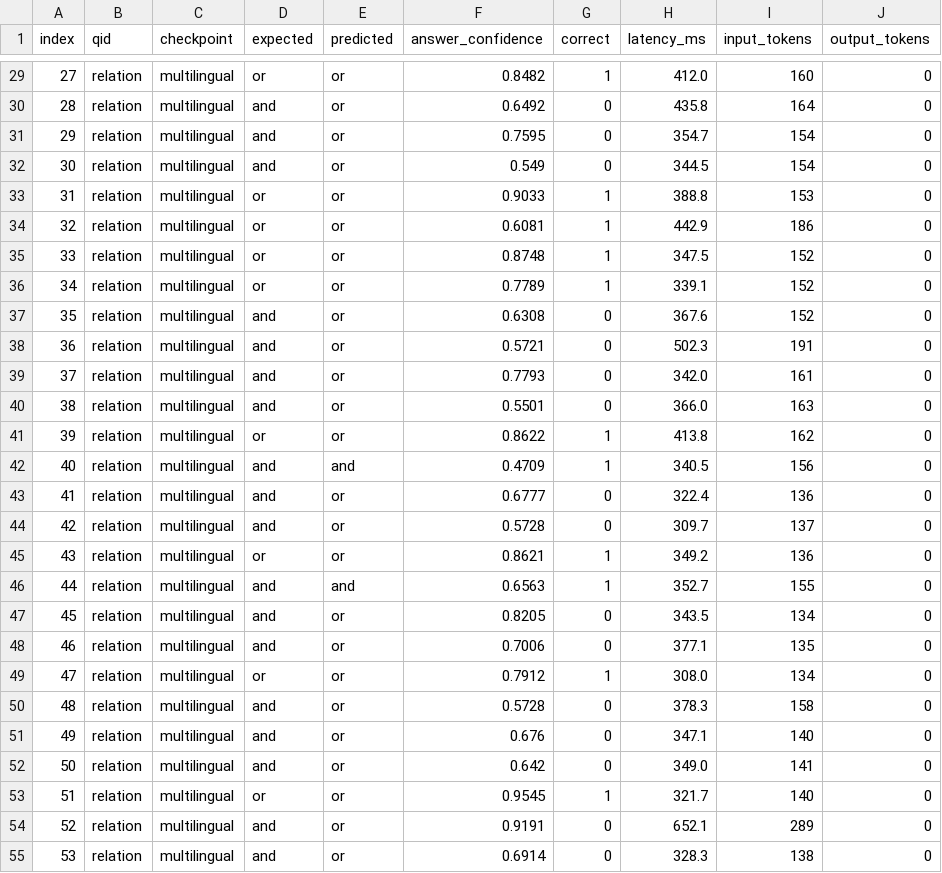
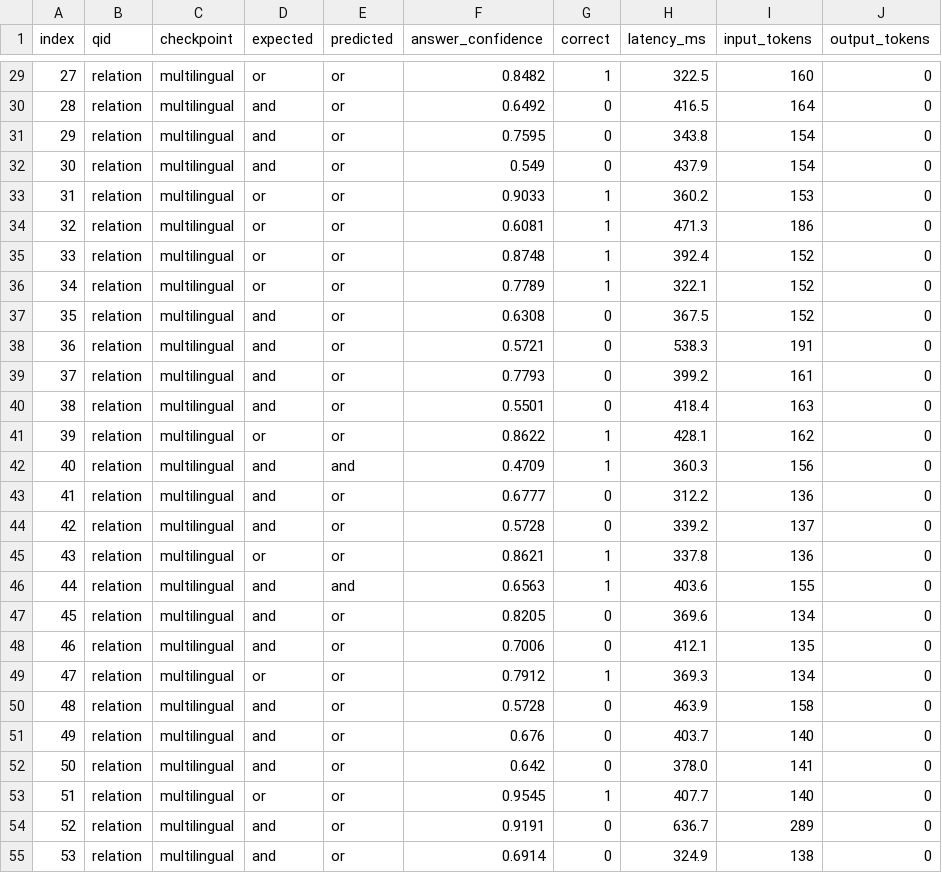
Before and after one commit to leduyquang-end/SystemOne, a CSV file: eval_results/p1_condition_relation/usage.csv, drawn as a sheet; only a part is shown, gaps mark what is left out; the diff covers the shown part only.

```diff
--- a/eval_results/p1_condition_relation/usage.csv
+++ b/eval_results/p1_condition_relation/usage.csv
@@ -29,27 +29,27 @@ index,qid,checkpoint,expected,predicted,answer_confidence,correct,latency_ms,inp
-27,relation,multilingual,or,or,0.8482,1,412.0,160,0
-28,relation,multilingual,and,or,0.6492,0,435.8,164,0
-29,relation,multilingual,and,or,0.7595,0,354.7,154,0
-30,relation,multilingual,and,or,0.549,0,344.5,154,0
-31,relation,multilingual,or,or,0.9033,1,388.8,153,0
-32,relation,multilingual,or,or,0.6081,1,442.9,186,0
-33,relation,multilingual,or,or,0.8748,1,347.5,152,0
-34,relation,multilingual,or,or,0.7789,1,339.1,152,0
-35,relation,multilingual,and,or,0.6308,0,367.6,152,0
-36,relation,multilingual,and,or,0.5721,0,502.3,191,0
-37,relation,multilingual,and,or,0.7793,0,342.0,161,0
-38,relation,multilingual,and,or,0.5501,0,366.0,163,0
-39,relation,multilingual,or,or,0.8622,1,413.8,162,0
-40,relation,multilingual,and,and,0.4709,1,340.5,156,0
-41,relation,multilingual,and,or,0.6777,0,322.4,136,0
-42,relation,multilingual,and,or,0.5728,0,309.7,137,0
-43,relation,multilingual,or,or,0.8621,1,349.2,136,0
-44,relation,multilingual,and,and,0.6563,1,352.7,155,0
-45,relation,multilingual,and,or,0.8205,0,343.5,134,0
-46,relation,multilingual,and,or,0.7006,0,377.1,135,0
-47,relation,multilingual,or,or,0.7912,1,308.0,134,0
-48,relation,multilingual,and,or,0.5728,0,378.3,158,0
-49,relation,multilingual,and,or,0.676,0,347.1,140,0
-50,relation,multilingual,and,or,0.642,0,349.0,141,0
-51,relation,multilingual,or,or,0.9545,1,321.7,140,0
-52,relation,multilingual,and,or,0.9191,0,652.1,289,0
-53,relation,multilingual,and,or,0.6914,0,328.3,138,0
+27,relation,multilingual,or,or,0.8482,1,322.5,160,0
+28,relation,multilingual,and,or,0.6492,0,416.5,164,0
+29,relation,multilingual,and,or,0.7595,0,343.8,154,0
+30,relation,multilingual,and,or,0.549,0,437.9,154,0
+31,relation,multilingual,or,or,0.9033,1,360.2,153,0
+32,relation,multilingual,or,or,0.6081,1,471.3,186,0
+33,relation,multilingual,or,or,0.8748,1,392.4,152,0
+34,relation,multilingual,or,or,0.7789,1,322.1,152,0
+35,relation,multilingual,and,or,0.6308,0,367.5,152,0
+36,relation,multilingual,and,or,0.5721,0,538.3,191,0
+37,relation,multilingual,and,or,0.7793,0,399.2,161,0
+38,relation,multilingual,and,or,0.5501,0,418.4,163,0
+39,relation,multilingual,or,or,0.8622,1,428.1,162,0
+40,relation,multilingual,and,and,0.4709,1,360.3,156,0
+41,relation,multilingual,and,or,0.6777,0,312.2,136,0
+42,relation,multilingual,and,or,0.5728,0,339.2,137,0
+43,relation,multilingual,or,or,0.8621,1,337.8,136,0
+44,relation,multilingual,and,and,0.6563,1,403.6,155,0
+45,relation,multilingual,and,or,0.8205,0,369.6,134,0
+46,relation,multilingual,and,or,0.7006,0,412.1,135,0
+47,relation,multilingual,or,or,0.7912,1,369.3,134,0
+48,relation,multilingual,and,or,0.5728,0,463.9,158,0
+49,relation,multilingual,and,or,0.676,0,403.7,140,0
+50,relation,multilingual,and,or,0.642,0,378.0,141,0
+51,relation,multilingual,or,or,0.9545,1,407.7,140,0
+52,relation,multilingual,and,or,0.9191,0,636.7,289,0
+53,relation,multilingual,and,or,0.6914,0,324.9,138,0
```
Also changed, not shown: 173 edited cells elsewhere in this file, 37 other files.
